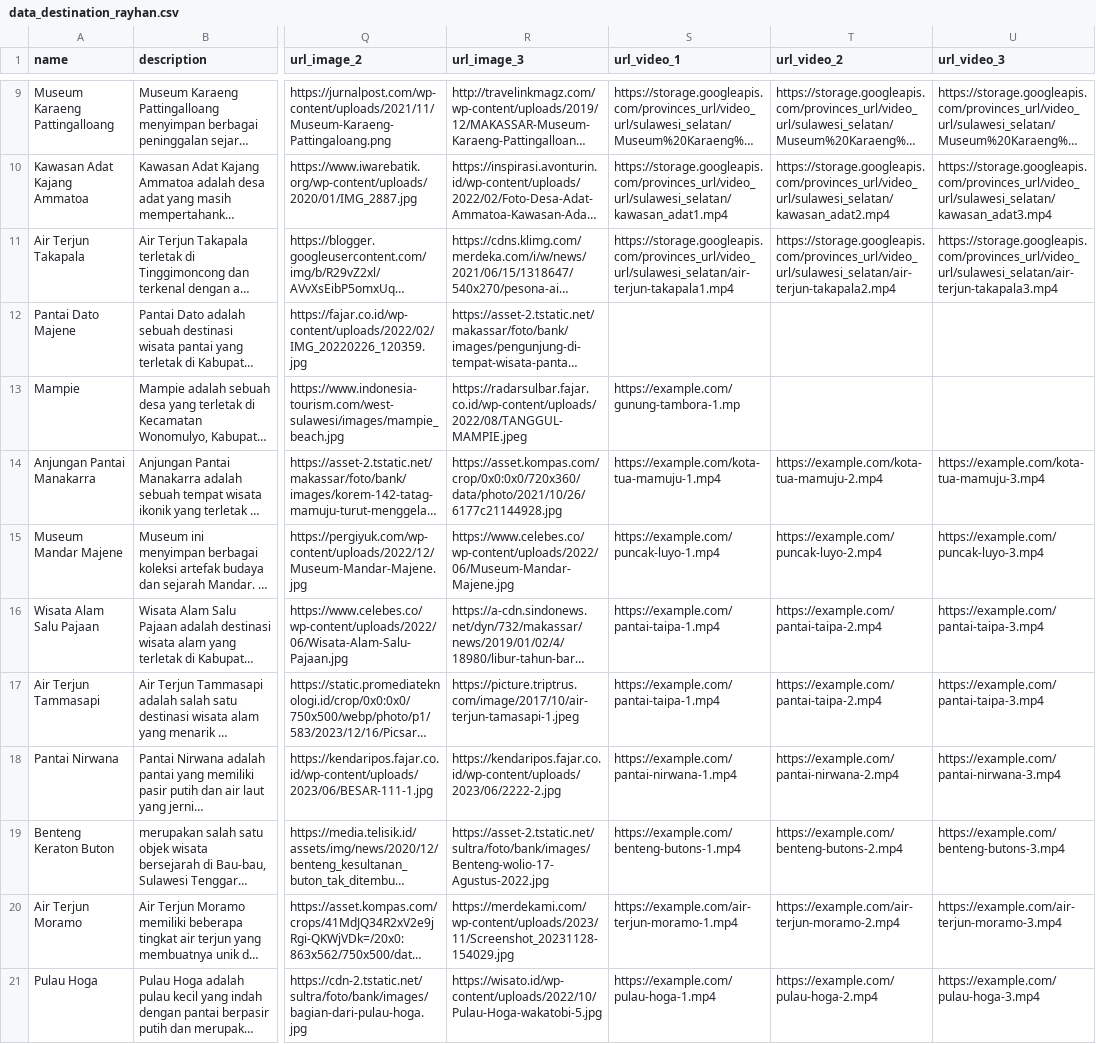
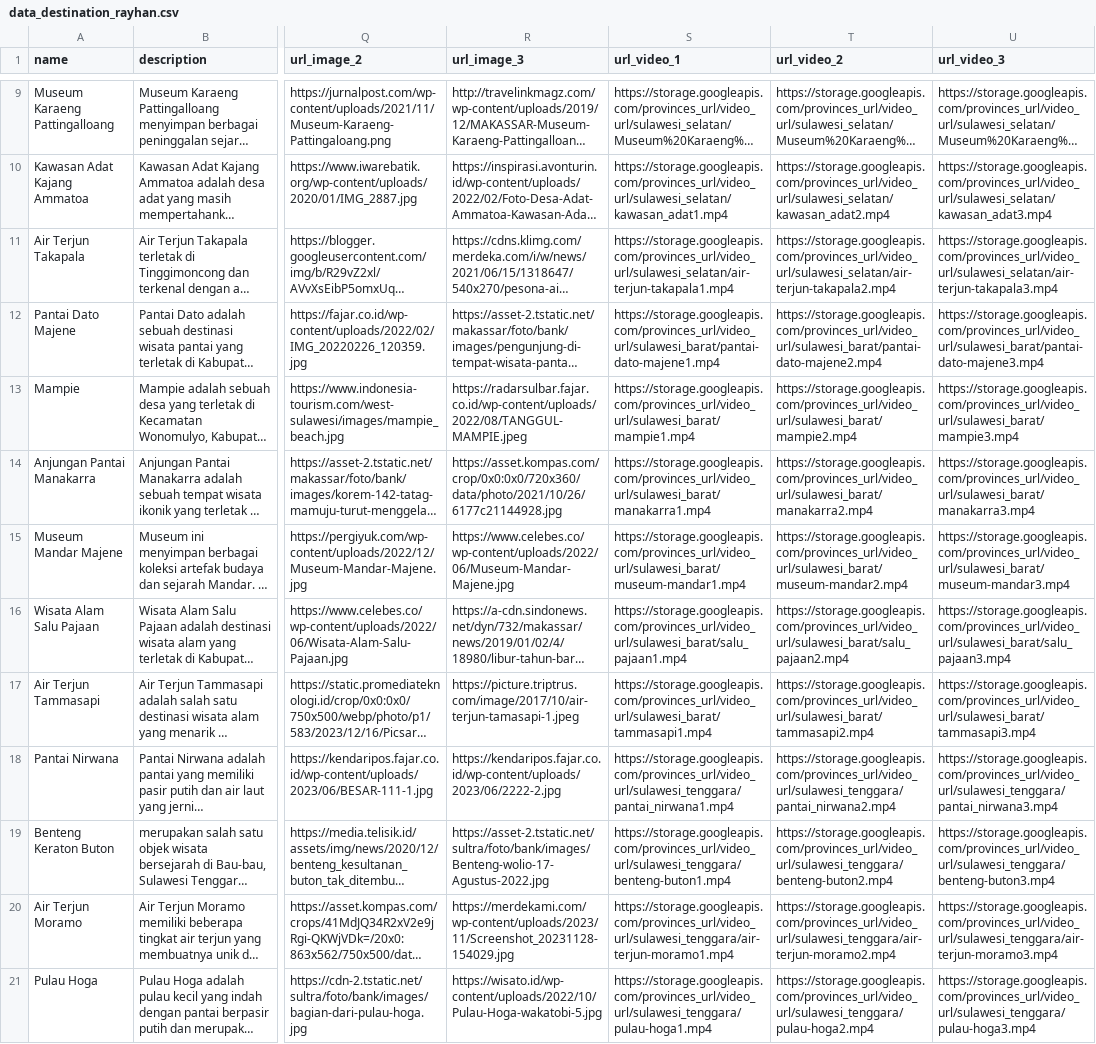
Before and after one commit to Capstone-Project-Sustain-Tour-Group-3/de-capstone, a CSV file: data_destination_rayhan.csv, drawn as a sheet; only a part is shown, gaps mark what is left out; long unchanged cells end in …; the diff covers the shown part only; the diff names each change by its address in the sheet, - before the commit and + after, or states it on an @@ line.

Commit message:
add data video sulawesi done

```diff
--- a/data_destination_rayhan.csv
+++ b/data_destination_rayhan.csv
-S12 (url_video_1): (empty)
+S12 (url_video_1): https://storage.googleapis.com/provinces_url/video_url/sulawesi_barat/pantai-dato-majene1.mp4
-T12 (url_video_2): (empty)
+T12 (url_video_2): https://storage.googleapis.com/provinces_url/video_url/sulawesi_barat/pantai-dato-majene2.mp4
-U12 (url_video_3): (empty)
+U12 (url_video_3): https://storage.googleapis.com/provinces_url/video_url/sulawesi_barat/pantai-dato-majene3.mp4
-S13 (url_video_1): https://example.com/gunung-tambora-1.mp
+S13 (url_video_1): https://storage.googleapis.com/provinces_url/video_url/sulawesi_barat/mampie1.mp4
-T13 (url_video_2): (empty)
+T13 (url_video_2): https://storage.googleapis.com/provinces_url/video_url/sulawesi_barat/mampie2.mp4
-U13 (url_video_3): (empty)
+U13 (url_video_3): https://storage.googleapis.com/provinces_url/video_url/sulawesi_barat/mampie3.mp4
-S14 (url_video_1): https://example.com/kota-tua-mamuju-1.mp4
+S14 (url_video_1): https://storage.googleapis.com/provinces_url/video_url/sulawesi_barat/manakarra1.mp4
-T14 (url_video_2): https://example.com/kota-tua-mamuju-2.mp4
+T14 (url_video_2): https://storage.googleapis.com/provinces_url/video_url/sulawesi_barat/manakarra2.mp4
-U14 (url_video_3): https://example.com/kota-tua-mamuju-3.mp4
+U14 (url_video_3): https://storage.googleapis.com/provinces_url/video_url/sulawesi_barat/manakarra3.mp4
-S15 (url_video_1): https://example.com/puncak-luyo-1.mp4
+S15 (url_video_1): https://storage.googleapis.com/provinces_url/video_url/sulawesi_barat/museum-mandar1.mp4
-T15 (url_video_2): https://example.com/puncak-luyo-2.mp4
+T15 (url_video_2): https://storage.googleapis.com/provinces_url/video_url/sulawesi_barat/museum-mandar2.mp4
-U15 (url_video_3): https://example.com/puncak-luyo-3.mp4
+U15 (url_video_3): https://storage.googleapis.com/provinces_url/video_url/sulawesi_barat/museum-mandar3.mp4
-S16 (url_video_1): https://example.com/pantai-taipa-1.mp4
+S16 (url_video_1): https://storage.googleapis.com/provinces_url/video_url/sulawesi_barat/salu_pajaan1.mp4
-T16 (url_video_2): https://example.com/pantai-taipa-2.mp4
+T16 (url_video_2): https://storage.googleapis.com/provinces_url/video_url/sulawesi_barat/salu_pajaan2.mp4
-U16 (url_video_3): https://example.com/pantai-taipa-3.mp4
+U16 (url_video_3): https://storage.googleapis.com/provinces_url/video_url/sulawesi_barat/salu_pajaan3.mp4
-S17 (url_video_1): https://example.com/pantai-taipa-1.mp4
+S17 (url_video_1): https://storage.googleapis.com/provinces_url/video_url/sulawesi_barat/tammasapi1.mp4
-T17 (url_video_2): https://example.com/pantai-taipa-2.mp4
+T17 (url_video_2): https://storage.googleapis.com/provinces_url/video_url/sulawesi_barat/tammasapi2.mp4
-U17 (url_video_3): https://example.com/pantai-taipa-3.mp4
+U17 (url_video_3): https://storage.googleapis.com/provinces_url/video_url/sulawesi_barat/tammasapi3.mp4
-S18 (url_video_1): https://example.com/pantai-nirwana-1.mp4
+S18 (url_video_1): https://storage.googleapis.com/provinces_url/video_url/sulawesi_tenggara/pantai_nirwana1.mp4
-T18 (url_video_2): https://example.com/pantai-nirwana-2.mp4
+T18 (url_video_2): https://storage.googleapis.com/provinces_url/video_url/sulawesi_tenggara/pantai_nirwana2.mp4
-U18 (url_video_3): https://example.com/pantai-nirwana-3.mp4
+U18 (url_video_3): https://storage.googleapis.com/provinces_url/video_url/sulawesi_tenggara/pantai_nirwana3.mp4
-S19 (url_video_1): https://example.com/benteng-butons-1.mp4
+S19 (url_video_1): https://storage.googleapis.com/provinces_url/video_url/sulawesi_tenggara/benteng-buton1.mp4
-T19 (url_video_2): https://example.com/benteng-butons-2.mp4
+T19 (url_video_2): https://storage.googleapis.com/provinces_url/video_url/sulawesi_tenggara/benteng-buton2.mp4
-U19 (url_video_3): https://example.com/benteng-butons-3.mp4
+U19 (url_video_3): https://storage.googleapis.com/provinces_url/video_url/sulawesi_tenggara/benteng-buton3.mp4
-S20 (url_video_1): https://example.com/air-terjun-moramo-1.mp4
+S20 (url_video_1): https://storage.googleapis.com/provinces_url/video_url/sulawesi_tenggara/air-terjun-moramo1.mp4
-T20 (url_video_2): https://example.com/air-terjun-moramo-2.mp4
+T20 (url_video_2): https://storage.googleapis.com/provinces_url/video_url/sulawesi_tenggara/air-terjun-moramo2.mp4
-U20 (url_video_3): https://example.com/air-terjun-moramo-3.mp4
+U20 (url_video_3): https://storage.googleapis.com/provinces_url/video_url/sulawesi_tenggara/air-terjun-moramo3.mp4
-S21 (url_video_1): https://example.com/pulau-hoga-1.mp4
+S21 (url_video_1): https://storage.googleapis.com/provinces_url/video_url/sulawesi_tenggara/pulau-hoga1.mp4
-T21 (url_video_2): https://example.com/pulau-hoga-2.mp4
+T21 (url_video_2): https://storage.googleapis.com/provinces_url/video_url/sulawesi_tenggara/pulau-hoga2.mp4
-U21 (url_video_3): https://example.com/pulau-hoga-3.mp4
+U21 (url_video_3): https://storage.googleapis.com/provinces_url/video_url/sulawesi_tenggara/pulau-hoga3.mp4
```
Also changed, not shown: 1 removed row and 16 edited cells elsewhere in this file.
